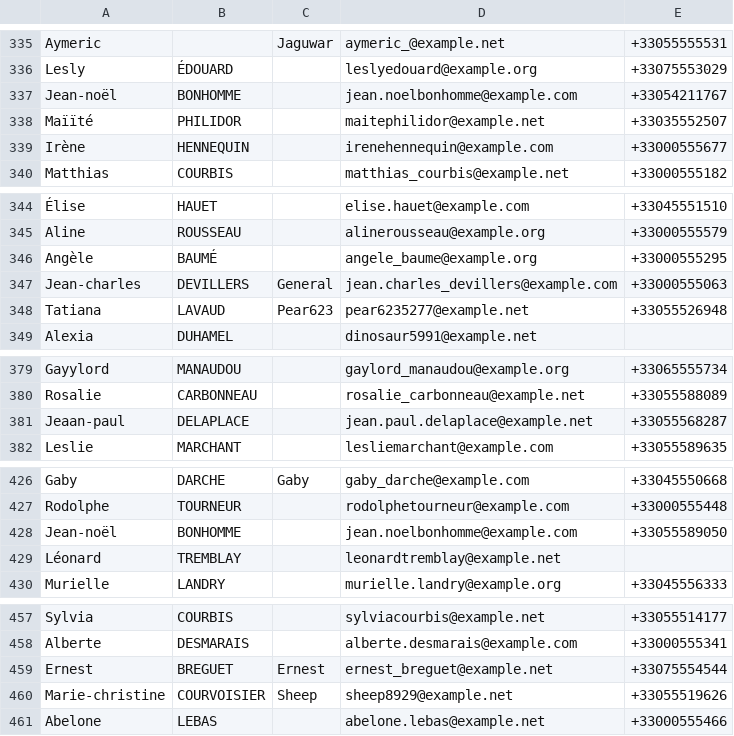
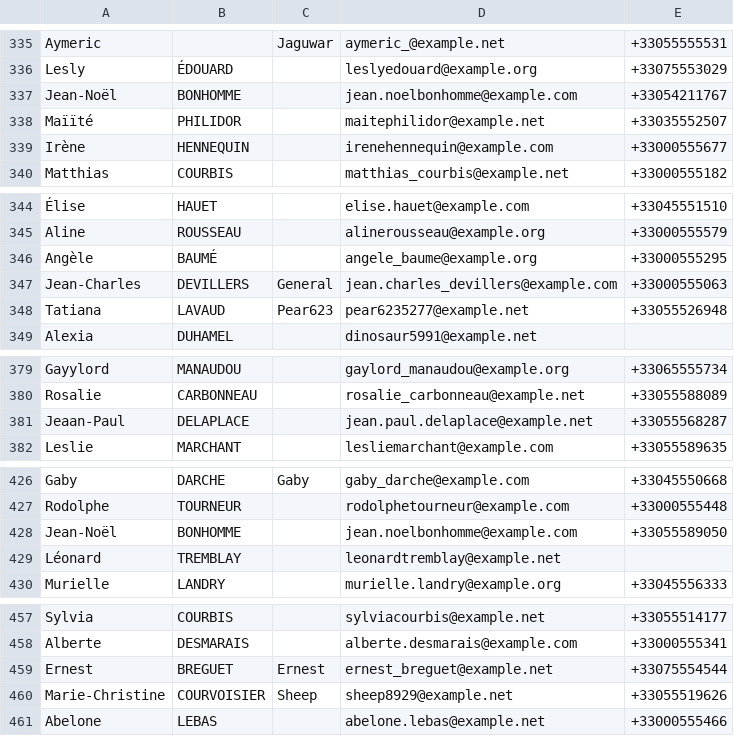
Before and after one commit to kcasagrande/volunteers, a CSV file: src/main/resources/output.csv, drawn as a sheet; only a part is shown, gaps mark what is left out; the diff covers the shown part only.

```diff
--- a/src/main/resources/output.csv
+++ b/src/main/resources/output.csv
@@ -336,3 +336,3 @@
 "Lesly";"ÉDOUARD";"";"leslyedouard@example.org";"+33075553029"
-"Jean-noël";"BONHOMME";"";"jean.noelbonhomme@example.com";"+33054211767"
+"Jean-Noël";"BONHOMME";"";"jean.noelbonhomme@example.com";"+33054211767"
 "Maïïté";"PHILIDOR";"";"maitephilidor@example.net";"+33035552507"
@@ -346,3 +346,3 @@
 "Angèle";"BAUMÉ";"";"angele_baume@example.org";"+33000555295"
-"Jean-charles";"DEVILLERS";"General";"jean.charles_devillers@example.com";"+33000555063"
+"Jean-Charles";"DEVILLERS";"General";"jean.charles_devillers@example.com";"+33000555063"
 "Tatiana";"LAVAUD";"Pear623";"pear6235277@example.net";"+33055526948"
@@ -380,3 +380,3 @@
 "Rosalie";"CARBONNEAU";"";"rosalie_carbonneau@example.net";"+33055588089"
-"Jeaan-paul";"DELAPLACE";"";"jean.paul.delaplace@example.net";"+33055568287"
+"Jeaan-Paul";"DELAPLACE";"";"jean.paul.delaplace@example.net";"+33055568287"
 "Leslie";"MARCHANT";"";"lesliemarchant@example.com";"+33055589635"
@@ -427,3 +427,3 @@
 "Rodolphe";"TOURNEUR";"";"rodolphetourneur@example.com";"+33000555448"
-"Jean-noël";"BONHOMME";"";"jean.noelbonhomme@example.com";"+33055589050"
+"Jean-Noël";"BONHOMME";"";"jean.noelbonhomme@example.com";"+33055589050"
 "Léonard";"TREMBLAY";"";"leonardtremblay@example.net";""
@@ -459,3 +459,3 @@
 "Ernest";"BREGUET";"Ernest";"ernest_breguet@example.net";"+33075554544"
-"Marie-christine";"COURVOISIER";"Sheep";"sheep8929@example.net";"+33055519626"
+"Marie-Christine";"COURVOISIER";"Sheep";"sheep8929@example.net";"+33055519626"
 "Abelone";"LEBAS";"";"abelone.lebas@example.net";"+33000555466"
```
Also changed, not shown: 25 edited cells elsewhere in this file, 7 other files.
